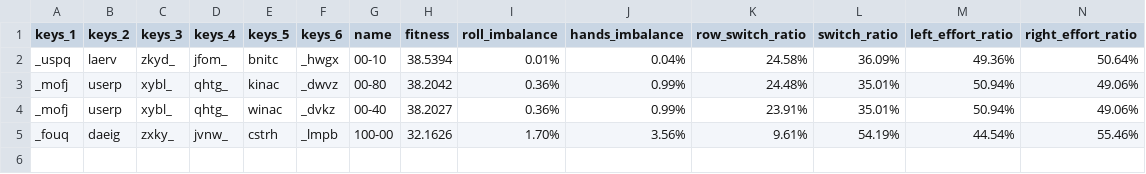
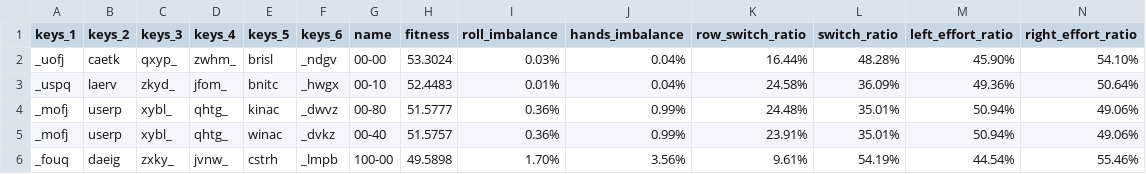
Before and after one commit to sgaliamov/keyvolve, a CSV file: data/layouts.csv, drawn as a sheet; only a part is shown; addresses are those after the commit; rows hold the shown columns only; the diff names each change by its address in the sheet, - before the commit and + after, or states it on an @@ line.

```diff
--- a/data/layouts.csv
+++ b/data/layouts.csv
+row 2: _uofj | caetk | qxyp_ | zwhm_ | brisl | _ndgv | 00-00 | 53.3024 | 0.03% | 0.04% | 16.44% | 48.28% | 45.90% | 54.10%
-H3 (fitness): 38.5394
+H3 (fitness): 52.4483
-H4 (fitness): 38.2042
+H4 (fitness): 51.5777
-H5 (fitness): 38.2027
+H5 (fitness): 51.5757
-H6 (fitness): 32.1626
+H6 (fitness): 49.5898
```
Also changed, not shown: 1 other file.
